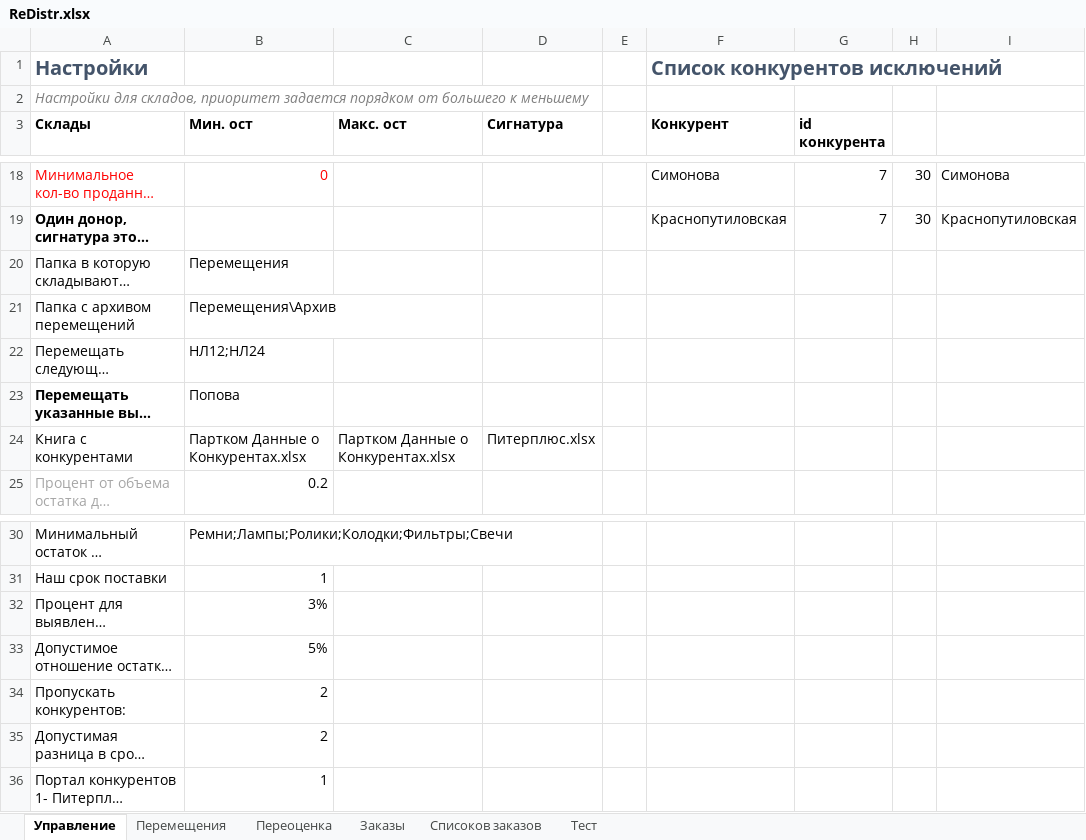
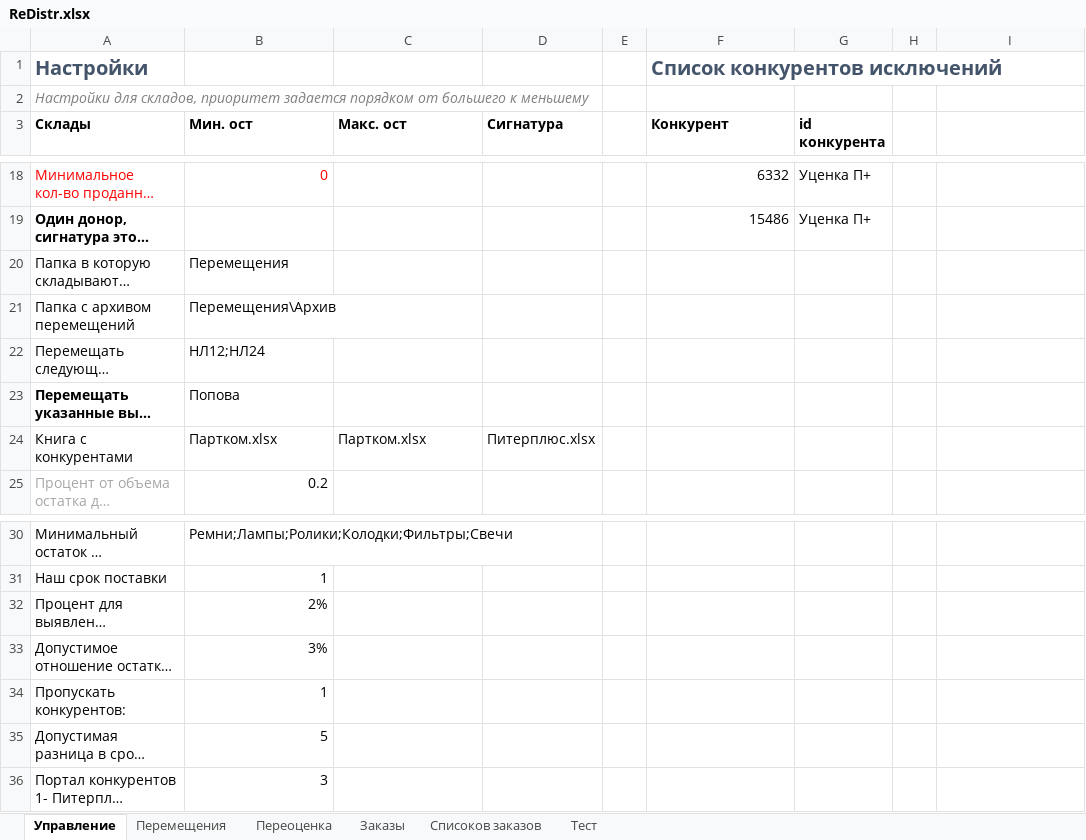
Before and after one commit to xiss/ReDistr, an Excel workbook: ReDistr/ReDistr.xlsx, sheet Управление, drawn as a sheet; only a part is shown, gaps mark what is left out; long unchanged cells end in …; values as stored, in another font and other column widths than the file's, no borders; the diff covers the shown part only; the diff names each change by its address in the sheet, - before the commit and + after, or states it on an @@ line.

```diff
--- a/ReDistr/ReDistr.xlsx (sheet Управление)
+++ b/ReDistr/ReDistr.xlsx (sheet Управление)
-F18 (Конкурент): Симонова
+F18 (Конкурент): 6332
-G18:G19 (id конкурента): 7
+G18:G19 (id конкурента): Уценка П+
-H18:H19: 30
+H18:H19: (empty)
-I18: Симонова
+I18: (empty)
-F19 (Конкурент): Краснопутиловская
+F19 (Конкурент): 15486
-I19: Краснопутиловская
+I19: (empty)
-B24 (Мин. ост): Партком Данные о Конкурентах.xlsx
+B24 (Мин. ост): Партком.xlsx
-C24 (Макс. ост): Партком Данные о Конкурентах.xlsx
+C24 (Макс. ост): Партком.xlsx
-B32 (Мин. ост): 3%
+B32 (Мин. ост): 2%
-B33 (Мин. ост): 5%
+B33 (Мин. ост): 3%
-B34 (Мин. ост): 2
+B34 (Мин. ост): 1
-B35 (Мин. ост): 2
+B35 (Мин. ост): 5
-B36 (Мин. ост): 1
+B36 (Мин. ост): 3
```
Also changed, not shown: 4 added rows, 4 removed rows and 30 edited cells elsewhere in this sheet, 4 other files.
